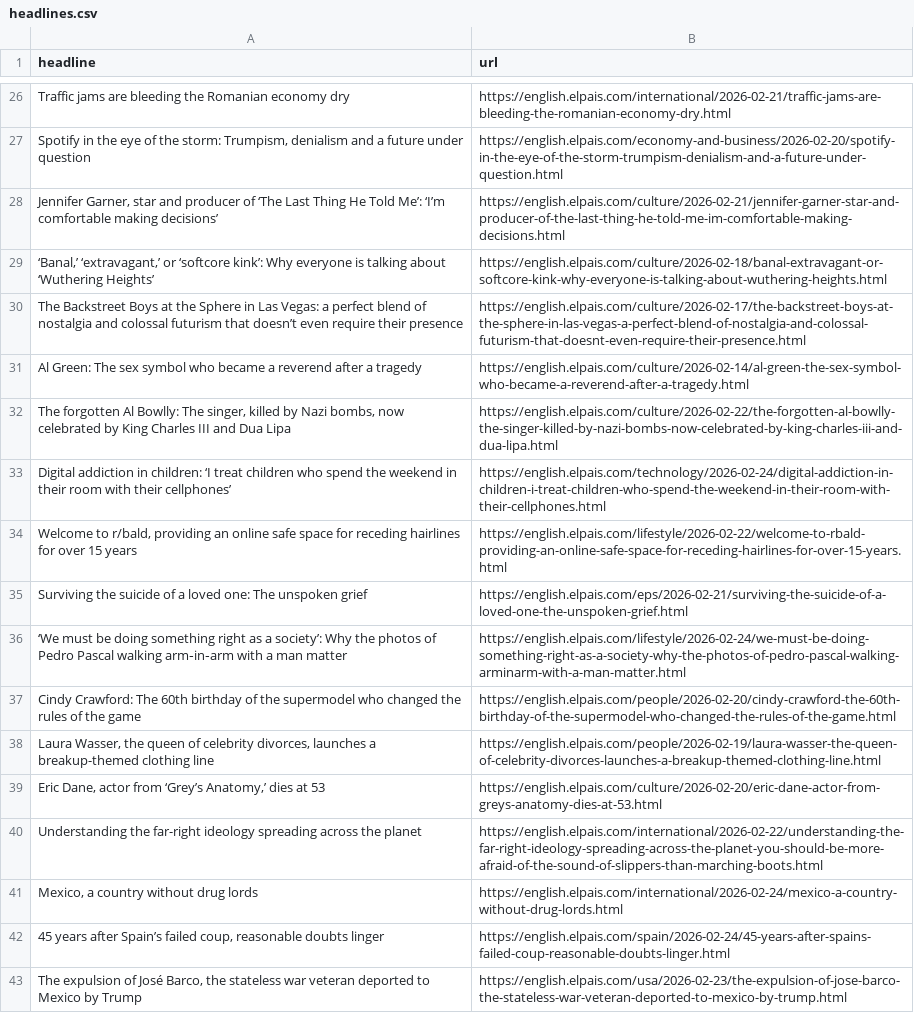
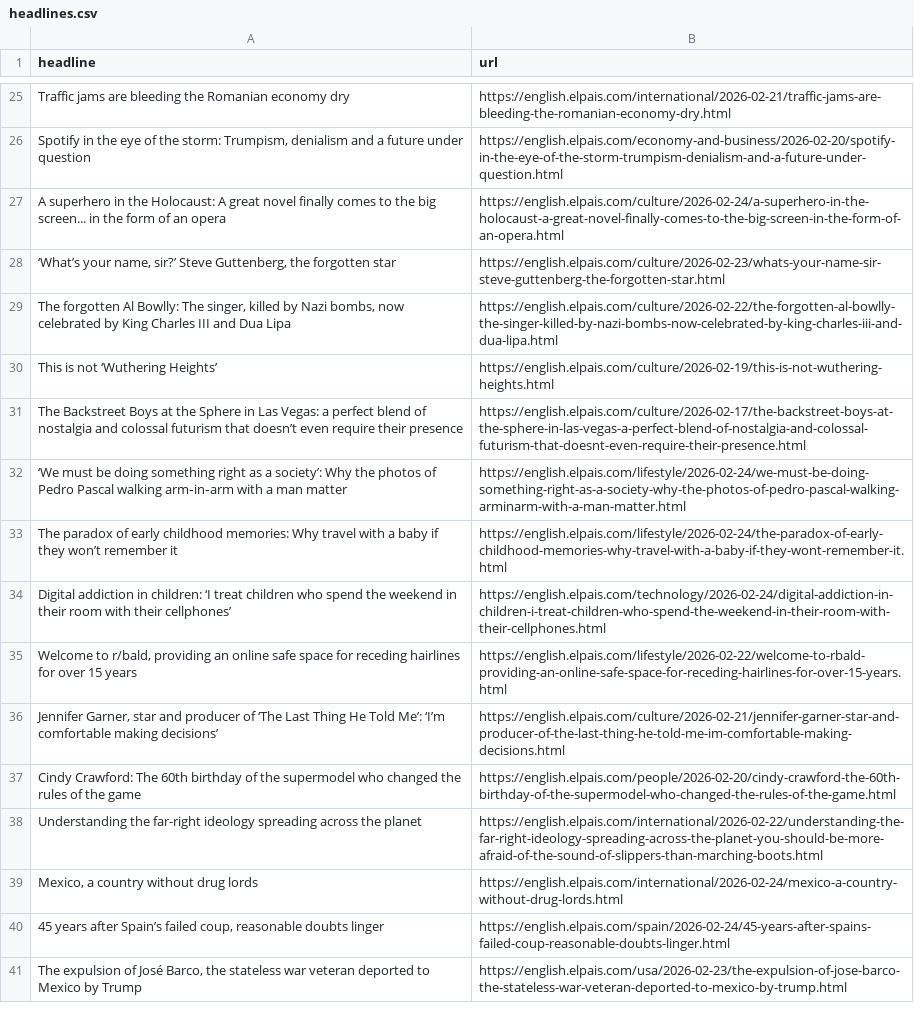
Before and after one commit to cmgsalazar/el-pais-autoscraper, a CSV file: headlines.csv, drawn as a sheet; only a part is shown, gaps mark what is left out; the diff covers the shown part only.

```diff
--- a/headlines.csv
+++ b/headlines.csv
@@ -27,14 +26,13 @@ Traffic jams are bleeding the Romanian economy dry,https://english.elpais.com/in
 "Spotify in the eye of the storm: Trumpism, denialism and a future under question",https://english.elpais.com/economy-and-business/2026-02-20/spotify-in-the-eye-of-the-storm-trumpism-denialism-and-a-future-under-question.html
-"Jennifer Garner, star and producer of ‘The Last Thing He Told Me’: ‘I’m comfortable making decisions’",https://english.elpais.com/culture/2026-02-21/jennifer-garner-star-and-producer-of-the-last-thing-he-told-me-im-comfortable-making-decisions.html
-"‘Banal,’ ‘extravagant,’ or ‘softcore kink’: Why everyone is talking about ‘Wuthering Heights’",https://english.elpais.com/culture/2026-02-18/banal-extravagant-or-softcore-kink-why-everyone-is-talking-about-wuthering-heights.html
+A superhero in the Holocaust: A great novel finally comes to the big screen... in the form of an opera,https://english.elpais.com/culture/2026-02-24/a-superhero-in-the-holocaust-a-great-novel-finally-comes-to-the-big-screen-in-the-form-of-an-opera.html
+"‘What’s your name, sir?’ Steve Guttenberg, the forgotten star ",https://english.elpais.com/culture/2026-02-23/whats-your-name-sir-steve-guttenberg-the-forgotten-star.html
+"The forgotten Al Bowlly: The singer, killed by Nazi bombs, now celebrated by King Charles III and Dua Lipa",https://english.elpais.com/culture/2026-02-22/the-forgotten-al-bowlly-the-singer-killed-by-nazi-bombs-now-celebrated-by-king-charles-iii-and-dua-lipa.html
+This is not ‘Wuthering Heights’,https://english.elpais.com/culture/2026-02-19/this-is-not-wuthering-heights.html
 The Backstreet Boys at the Sphere in Las Vegas: a perfect blend of nostalgia and colossal futurism that doesn’t even require their presence,https://english.elpais.com/culture/2026-02-17/the-backstreet-boys-at-the-sphere-in-las-vegas-a-perfect-blend-of-nostalgia-and-colossal-futurism-that-doesnt-even-require-their-presence.html
-Al Green: The sex symbol who became a reverend after a tragedy  ,https://english.elpais.com/culture/2026-02-14/al-green-the-sex-symbol-who-became-a-reverend-after-a-tragedy.html
-"The forgotten Al Bowlly: The singer, killed by Nazi bombs, now celebrated by King Charles III and Dua Lipa",https://english.elpais.com/culture/2026-02-22/the-forgotten-al-bowlly-the-singer-killed-by-nazi-bombs-now-celebrated-by-king-charles-iii-and-dua-lipa.html
+‘We must be doing something right as a society’: Why the photos of Pedro Pascal walking arm‑in‑arm with a man matter  ,https://english.elpais.com/lifestyle/2026-02-24/we-must-be-doing-something-right-as-a-society-why-the-photos-of-pedro-pascal-walking-arminarm-with-a-man-matter.html
+The paradox of early childhood memories: Why travel with a baby if they won’t remember it,https://english.elpais.com/lifestyle/2026-02-24/the-paradox-of-early-childhood-memories-why-travel-with-a-baby-if-they-wont-remember-it.html
 Digital addiction in children: ‘I treat children who spend the weekend in their room with their cellphones’,https://english.elpais.com/technology/2026-02-24/digital-addiction-in-children-i-treat-children-who-spend-the-weekend-in-their-room-with-their-cellphones.html
 "Welcome to r/bald, providing an online safe space  for receding hairlines for over 15 years",https://english.elpais.com/lifestyle/2026-02-22/welcome-to-rbald-providing-an-online-safe-space-for-receding-hairlines-for-over-15-years.html
-Surviving the suicide of a loved one: The unspoken grief ,https://english.elpais.com/eps/2026-02-21/surviving-the-suicide-of-a-loved-one-the-unspoken-grief.html
-‘We must be doing something right as a society’: Why the photos of Pedro Pascal walking arm‑in‑arm with a man matter  ,https://english.elpais.com/lifestyle/2026-02-24/we-must-be-doing-something-right-as-a-society-why-the-photos-of-pedro-pascal-walking-arminarm-with-a-man-matter.html
+"Jennifer Garner, star and producer of ‘The Last Thing He Told Me’: ‘I’m comfortable making decisions’",https://english.elpais.com/culture/2026-02-21/jennifer-garner-star-and-producer-of-the-last-thing-he-told-me-im-comfortable-making-decisions.html
 Cindy Crawford: The 60th birthday of the supermodel who changed the rules of the game,https://english.elpais.com/people/2026-02-20/cindy-crawford-the-60th-birthday-of-the-supermodel-who-changed-the-rules-of-the-game.html
-"Laura Wasser, the queen of celebrity divorces, launches a breakup-themed clothing line ",https://english.elpais.com/people/2026-02-19/laura-wasser-the-queen-of-celebrity-divorces-launches-a-breakup-themed-clothing-line.html
-"Eric Dane, actor from ‘Grey’s Anatomy,’ dies at 53",https://english.elpais.com/culture/2026-02-20/eric-dane-actor-from-greys-anatomy-dies-at-53.html
 Understanding the far-right ideology spreading across the planet,https://english.elpais.com/international/2026-02-22/understanding-the-far-right-ideology-spreading-across-the-planet-you-should-be-more-afraid-of-the-sound-of-slippers-than-marching-boots.html
```
Also changed, not shown: 7 added rows, 6 removed rows and 2 moved rows elsewhere in this file.
